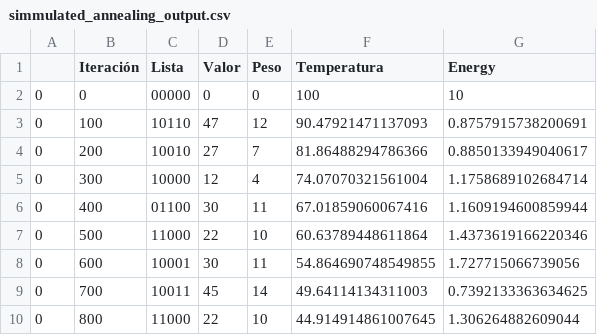
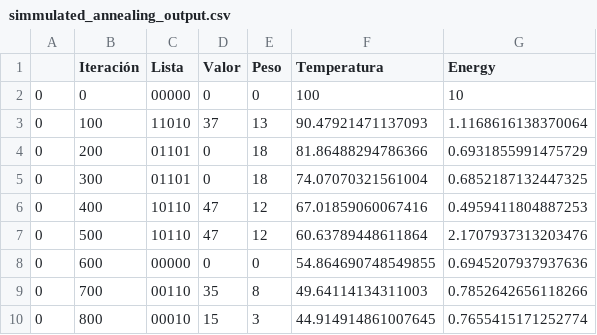
Before and after one commit to Jojo3235/optimizacion, a CSV file: simmulated_annealing_output.csv, drawn as a sheet; only a part is shown; the diff covers the shown part only.

```diff
--- a/simmulated_annealing_output.csv
+++ b/simmulated_annealing_output.csv
@@ -2,9 +2,9 @@
 0,0,00000,0,0,100,10
-0,100,10110,47,12,90.47921471137093,0.8757915738200691
-0,200,10010,27,7,81.86488294786366,0.8850133949040617
-0,300,10000,12,4,74.07070321561004,1.1758689102684714
-0,400,01100,30,11,67.01859060067416,1.1609194600859944
-0,500,11000,22,10,60.63789448611864,1.4373619166220346
-0,600,10001,30,11,54.864690748549855,1.727715066739056
-0,700,10011,45,14,49.64114134311003,0.7392133363634625
-0,800,11000,22,10,44.914914861007645,1.306264882609044
+0,100,11010,37,13,90.47921471137093,1.1168616138370064
+0,200,01101,0,18,81.86488294786366,0.6931855991475729
+0,300,01101,0,18,74.07070321561004,0.6852187132447325
+0,400,10110,47,12,67.01859060067416,0.4959411804887253
+0,500,10110,47,12,60.63789448611864,2.1707937313203476
+0,600,00000,0,0,54.864690748549855,0.6945207937937636
+0,700,00110,35,8,49.64114134311003,0.7852642656118266
+0,800,00010,15,3,44.914914861007645,0.7655415171252774
```
Also changed, not shown: 88 edited cells elsewhere in this file, 5 other files.
